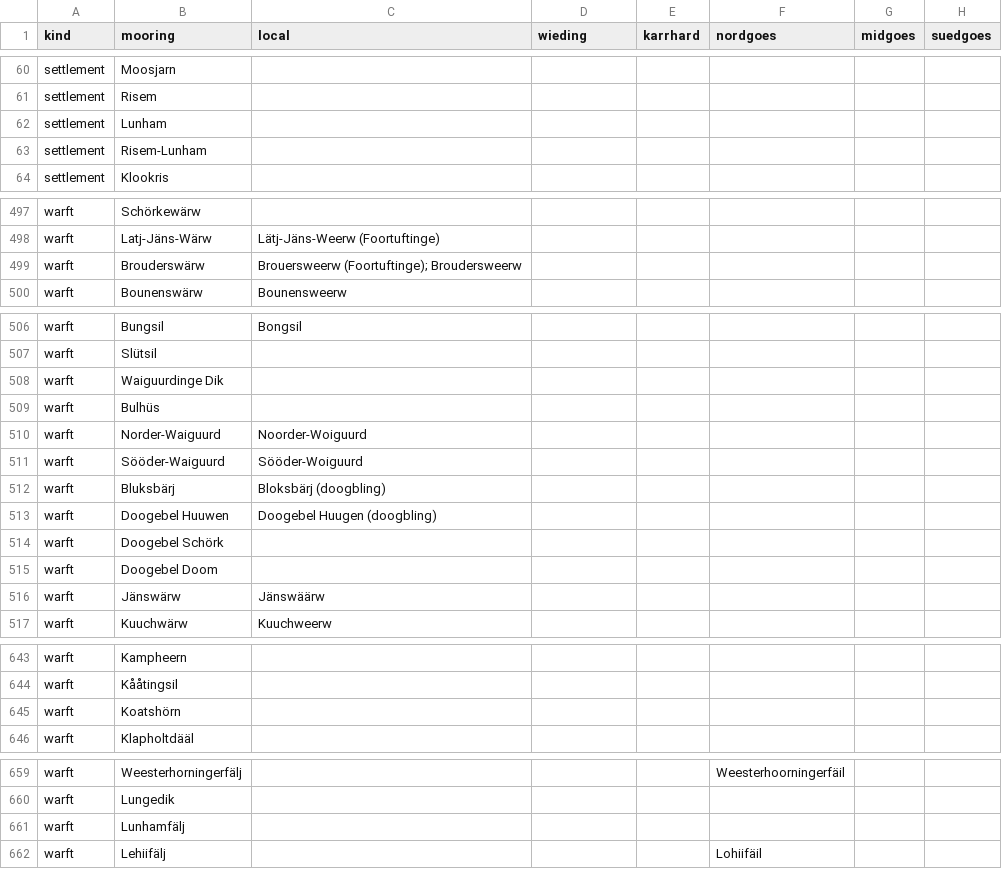
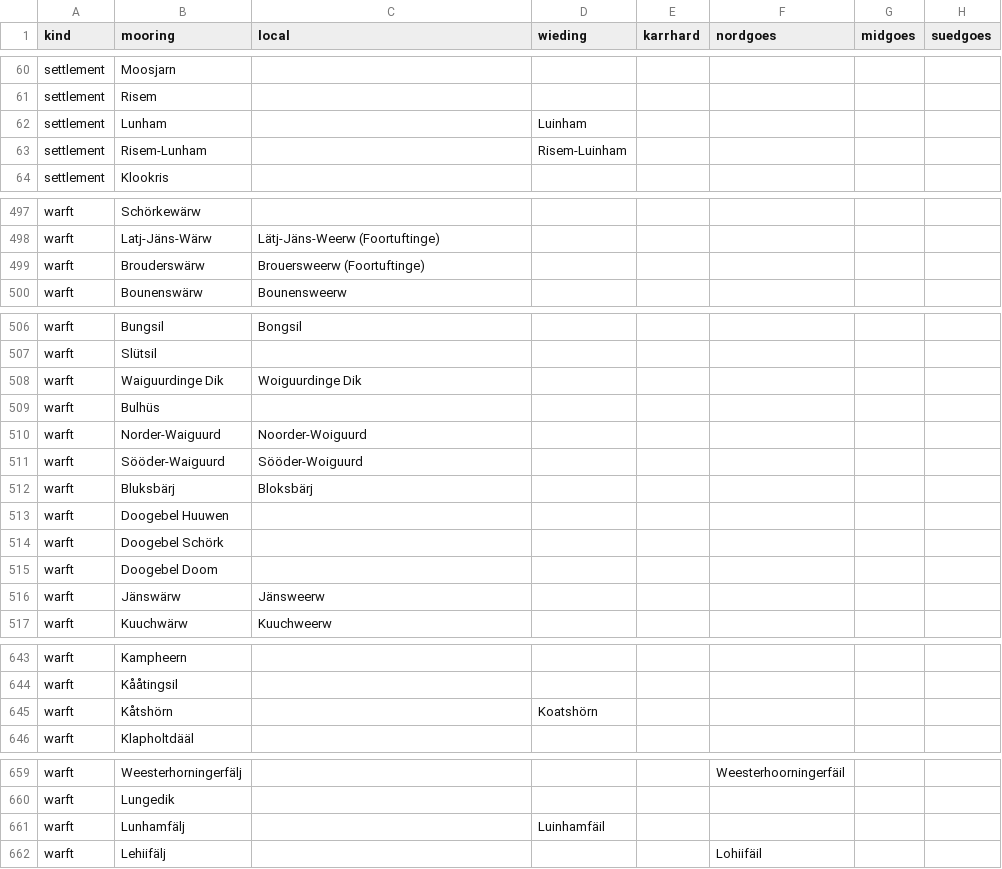
Before and after one commit to Commander-Cody/frasch-koord, a CSV file: names/places.csv, drawn as a sheet; only a part is shown, gaps mark what is left out; the diff covers the shown part only; the diff names each change by its address in the sheet, - before the commit and + after, or states it on an @@ line.

```diff
--- a/names/places.csv
+++ b/names/places.csv
-D62 (wieding): (empty)
+D62 (wieding): Luinham
-D63 (wieding): (empty)
+D63 (wieding): Risem-Luinham
-C499 (local): Brouersweerw (Foortuftinge); Broudersweerw
+C499 (local): Brouersweerw (Foortuftinge)
-C508 (local): (empty)
+C508 (local): Woiguurdinge Dik
-C512 (local): Bloksbärj (doogbling)
+C512 (local): Bloksbärj
-C513 (local): Doogebel Huugen (doogbling)
+C513 (local): (empty)
-C516 (local): Jänswäärw
+C516 (local): Jänsweerw
-B645 (mooring): Koatshörn
+B645 (mooring): Kåtshörn
-D645 (wieding): (empty)
+D645 (wieding): Koatshörn
-D661 (wieding): (empty)
+D661 (wieding): Luinhamfäil
```
Also changed, not shown: 26 edited cells elsewhere in this file, names/curation.csv.
